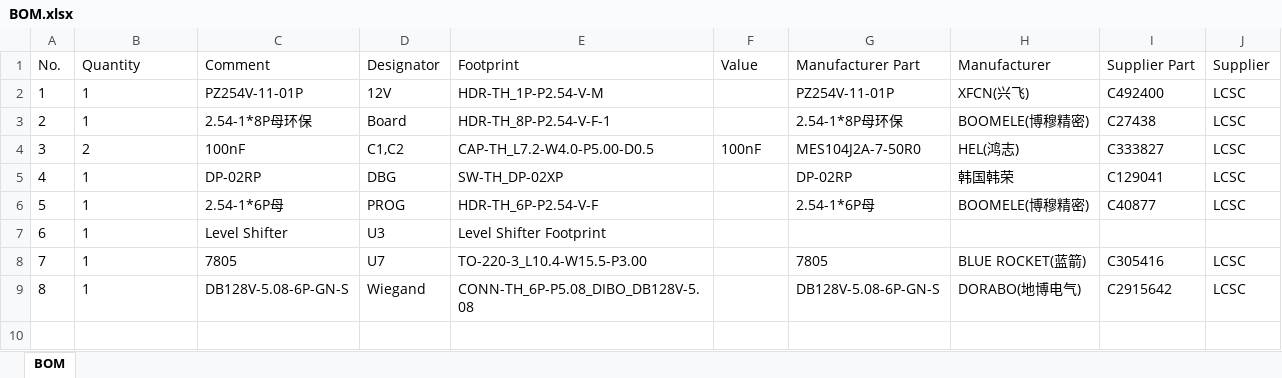
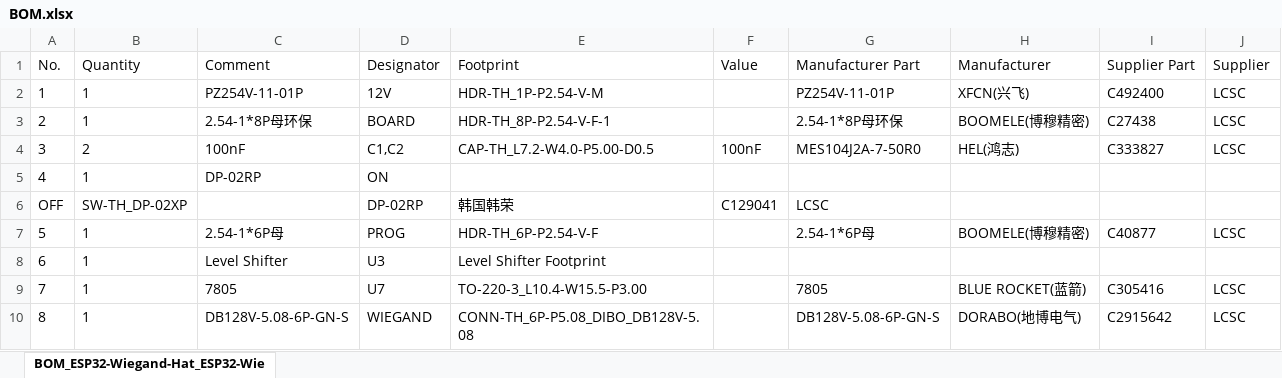
Before and after one commit to pvtex/esp32-rfid, an Excel workbook: boards/dtwonder-DT-R002/BOM.xlsx, sheet BOM_ESP32-Wiegand-Hat_ESP32-Wie, drawn as a sheet; values as stored, in another font and other column widths than the file's, no borders; addresses are those after the commit; the diff names each change by its address in the sheet, - before the commit and + after, or states it on an @@ line.

Commit message:
new DTWonder PCB files

```diff
--- a/boards/dtwonder-DT-R002/BOM.xlsx (sheet BOM_ESP32-Wiegand-Hat_ESP32-Wie)
+++ b/boards/dtwonder-DT-R002/BOM.xlsx (sheet BOM_ESP32-Wiegand-Hat_ESP32-Wie)
-sheet tab: BOM
+sheet tab: BOM_ESP32-Wiegand-Hat_ESP32-Wie
-D3 (Designator): Board
+D3 (Designator): BOARD
-D5 (Designator): DBG
+D5 (Designator): ON
-E5 (Footprint): SW-TH_DP-02XP
+E5 (Footprint): (empty)
-G5 (Manufacturer Part): DP-02RP
+G5 (Manufacturer Part): (empty)
-H5 (Manufacturer): 韩国韩荣
+H5 (Manufacturer): (empty)
-I5 (Supplier Part): C129041
+I5 (Supplier Part): (empty)
-J5 (Supplier): LCSC
+J5 (Supplier): (empty)
+row 6: OFF | SW-TH_DP-02XP |  | DP-02RP | 韩国韩荣 | C129041 | LCSC
-D10 (Designator): Wiegand
+D10 (Designator): WIEGAND
```
Also changed, not shown: boards/dtwonder-DT-R002/PickAndPlace.xlsx, 1 other file.
